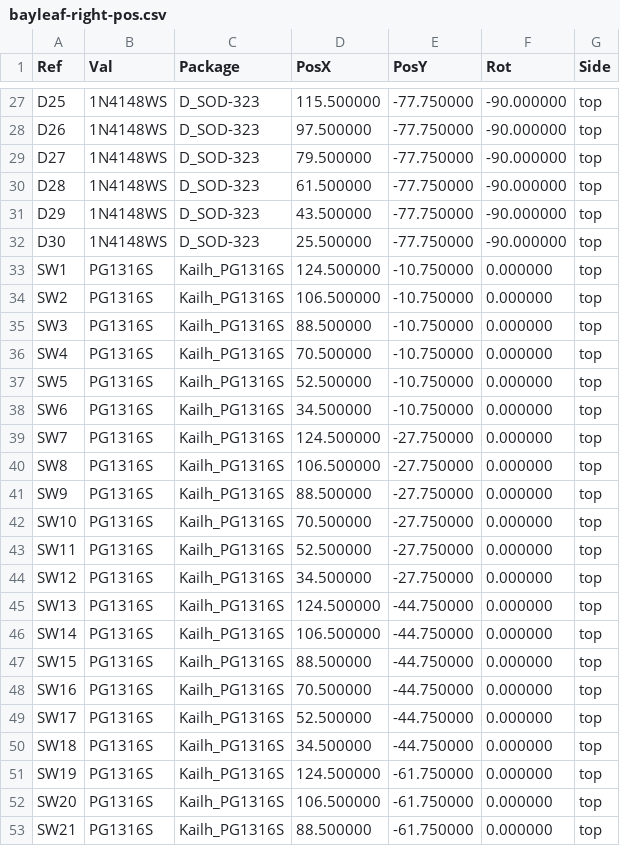
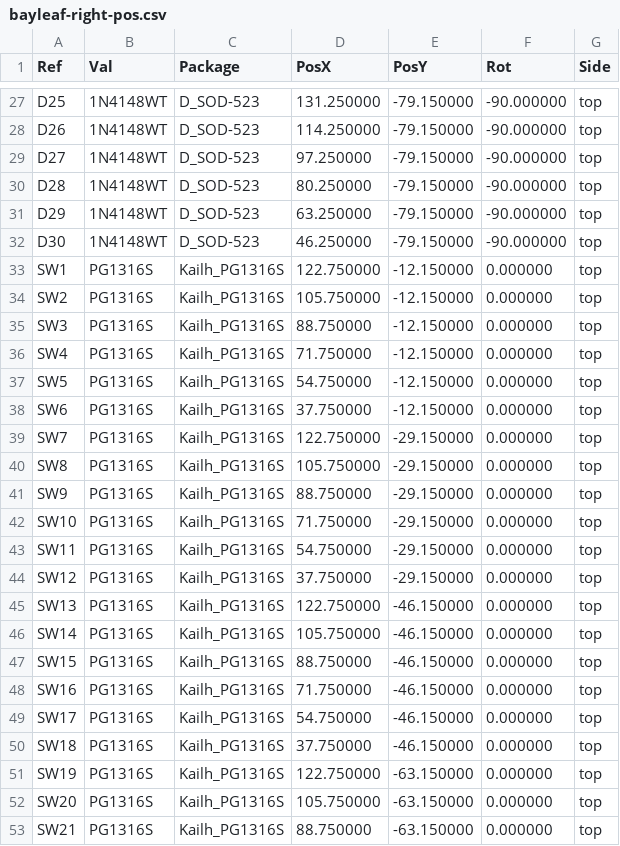
Before and after one commit to blablabananarama/sage, a CSV file: hardware/pcb/fab/right/bayleaf-right-pos.csv, drawn as a sheet; only a part is shown, gaps mark what is left out; the diff covers the shown part only.

```diff
--- a/hardware/pcb/fab/right/bayleaf-right-pos.csv
+++ b/hardware/pcb/fab/right/bayleaf-right-pos.csv
@@ -27,27 +27,27 @@ Ref,Val,Package,PosX,PosY,Rot,Side
-"D25","1N4148WS","D_SOD-323",115.500000,-77.750000,-90.000000,top
-"D26","1N4148WS","D_SOD-323",97.500000,-77.750000,-90.000000,top
-"D27","1N4148WS","D_SOD-323",79.500000,-77.750000,-90.000000,top
-"D28","1N4148WS","D_SOD-323",61.500000,-77.750000,-90.000000,top
-"D29","1N4148WS","D_SOD-323",43.500000,-77.750000,-90.000000,top
-"D30","1N4148WS","D_SOD-323",25.500000,-77.750000,-90.000000,top
-"SW1","PG1316S","Kailh_PG1316S",124.500000,-10.750000,0.000000,top
-"SW2","PG1316S","Kailh_PG1316S",106.500000,-10.750000,0.000000,top
-"SW3","PG1316S","Kailh_PG1316S",88.500000,-10.750000,0.000000,top
-"SW4","PG1316S","Kailh_PG1316S",70.500000,-10.750000,0.000000,top
-"SW5","PG1316S","Kailh_PG1316S",52.500000,-10.750000,0.000000,top
-"SW6","PG1316S","Kailh_PG1316S",34.500000,-10.750000,0.000000,top
-"SW7","PG1316S","Kailh_PG1316S",124.500000,-27.750000,0.000000,top
-"SW8","PG1316S","Kailh_PG1316S",106.500000,-27.750000,0.000000,top
-"SW9","PG1316S","Kailh_PG1316S",88.500000,-27.750000,0.000000,top
-"SW10","PG1316S","Kailh_PG1316S",70.500000,-27.750000,0.000000,top
-"SW11","PG1316S","Kailh_PG1316S",52.500000,-27.750000,0.000000,top
-"SW12","PG1316S","Kailh_PG1316S",34.500000,-27.750000,0.000000,top
-"SW13","PG1316S","Kailh_PG1316S",124.500000,-44.750000,0.000000,top
-"SW14","PG1316S","Kailh_PG1316S",106.500000,-44.750000,0.000000,top
-"SW15","PG1316S","Kailh_PG1316S",88.500000,-44.750000,0.000000,top
-"SW16","PG1316S","Kailh_PG1316S",70.500000,-44.750000,0.000000,top
-"SW17","PG1316S","Kailh_PG1316S",52.500000,-44.750000,0.000000,top
-"SW18","PG1316S","Kailh_PG1316S",34.500000,-44.750000,0.000000,top
-"SW19","PG1316S","Kailh_PG1316S",124.500000,-61.750000,0.000000,top
-"SW20","PG1316S","Kailh_PG1316S",106.500000,-61.750000,0.000000,top
-"SW21","PG1316S","Kailh_PG1316S",88.500000,-61.750000,0.000000,top
+"D25","1N4148WT","D_SOD-523",131.250000,-79.150000,-90.000000,top
+"D26","1N4148WT","D_SOD-523",114.250000,-79.150000,-90.000000,top
+"D27","1N4148WT","D_SOD-523",97.250000,-79.150000,-90.000000,top
+"D28","1N4148WT","D_SOD-523",80.250000,-79.150000,-90.000000,top
+"D29","1N4148WT","D_SOD-523",63.250000,-79.150000,-90.000000,top
+"D30","1N4148WT","D_SOD-523",46.250000,-79.150000,-90.000000,top
+"SW1","PG1316S","Kailh_PG1316S",122.750000,-12.150000,0.000000,top
+"SW2","PG1316S","Kailh_PG1316S",105.750000,-12.150000,0.000000,top
+"SW3","PG1316S","Kailh_PG1316S",88.750000,-12.150000,0.000000,top
+"SW4","PG1316S","Kailh_PG1316S",71.750000,-12.150000,0.000000,top
+"SW5","PG1316S","Kailh_PG1316S",54.750000,-12.150000,0.000000,top
+"SW6","PG1316S","Kailh_PG1316S",37.750000,-12.150000,0.000000,top
+"SW7","PG1316S","Kailh_PG1316S",122.750000,-29.150000,0.000000,top
+"SW8","PG1316S","Kailh_PG1316S",105.750000,-29.150000,0.000000,top
+"SW9","PG1316S","Kailh_PG1316S",88.750000,-29.150000,0.000000,top
+"SW10","PG1316S","Kailh_PG1316S",71.750000,-29.150000,0.000000,top
+"SW11","PG1316S","Kailh_PG1316S",54.750000,-29.150000,0.000000,top
+"SW12","PG1316S","Kailh_PG1316S",37.750000,-29.150000,0.000000,top
+"SW13","PG1316S","Kailh_PG1316S",122.750000,-46.150000,0.000000,top
+"SW14","PG1316S","Kailh_PG1316S",105.750000,-46.150000,0.000000,top
+"SW15","PG1316S","Kailh_PG1316S",88.750000,-46.150000,0.000000,top
+"SW16","PG1316S","Kailh_PG1316S",71.750000,-46.150000,0.000000,top
+"SW17","PG1316S","Kailh_PG1316S",54.750000,-46.150000,0.000000,top
+"SW18","PG1316S","Kailh_PG1316S",37.750000,-46.150000,0.000000,top
+"SW19","PG1316S","Kailh_PG1316S",122.750000,-63.150000,0.000000,top
+"SW20","PG1316S","Kailh_PG1316S",105.750000,-63.150000,0.000000,top
+"SW21","PG1316S","Kailh_PG1316S",88.750000,-63.150000,0.000000,top
```
Also changed, not shown: 119 edited cells elsewhere in this file, docs/BOM.csv, hardware/pcb/fab/left/bayleaf-left-jlc-bom.csv, 54 other files.
